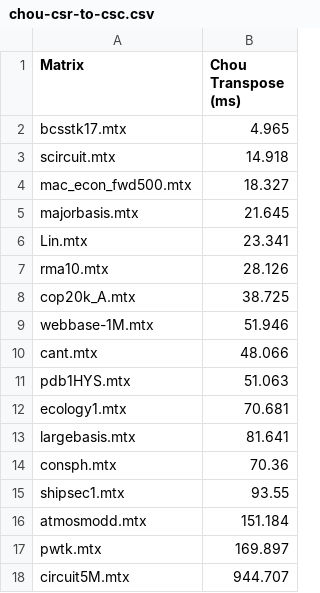
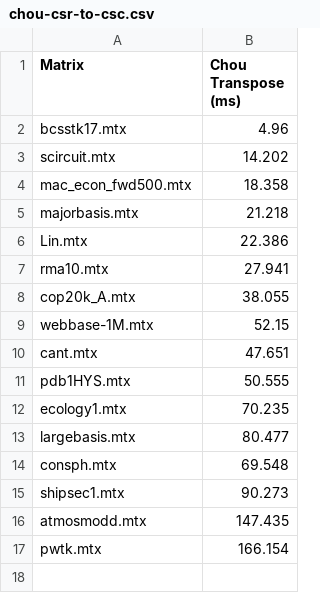
Before and after one commit to adhithadias/SparseConflictEval, a CSV file: data/chou-csr-to-csc.csv, drawn as a sheet.

```diff
--- a/data/chou-csr-to-csc.csv
+++ b/data/chou-csr-to-csc.csv
@@ -1,18 +1,17 @@
 Matrix, Chou Transpose (ms)
-bcsstk17.mtx, 4.965
-scircuit.mtx, 14.918
-mac_econ_fwd500.mtx, 18.327
-majorbasis.mtx, 21.645
-Lin.mtx, 23.341
-rma10.mtx, 28.126
-cop20k_A.mtx, 38.725
-webbase-1M.mtx, 51.946
-cant.mtx, 48.066
-pdb1HYS.mtx, 51.063
-ecology1.mtx, 70.681
-largebasis.mtx, 81.641
-consph.mtx, 70.36
-shipsec1.mtx, 93.55
-atmosmodd.mtx, 151.184
-pwtk.mtx, 169.897
-circuit5M.mtx, 944.707
+bcsstk17.mtx, 4.96
+scircuit.mtx, 14.202
+mac_econ_fwd500.mtx, 18.358
+majorbasis.mtx, 21.218
+Lin.mtx, 22.386
+rma10.mtx, 27.941
+cop20k_A.mtx, 38.055
+webbase-1M.mtx, 52.15
+cant.mtx, 47.651
+pdb1HYS.mtx, 50.555
+ecology1.mtx, 70.235
+largebasis.mtx, 80.477
+consph.mtx, 69.548
+shipsec1.mtx, 90.273
+atmosmodd.mtx, 147.435
+pwtk.mtx, 166.154
```
Also changed, not shown: data/elementwise-mul.csv, data/scipy-csr-to-csc.csv, 22 other files.
